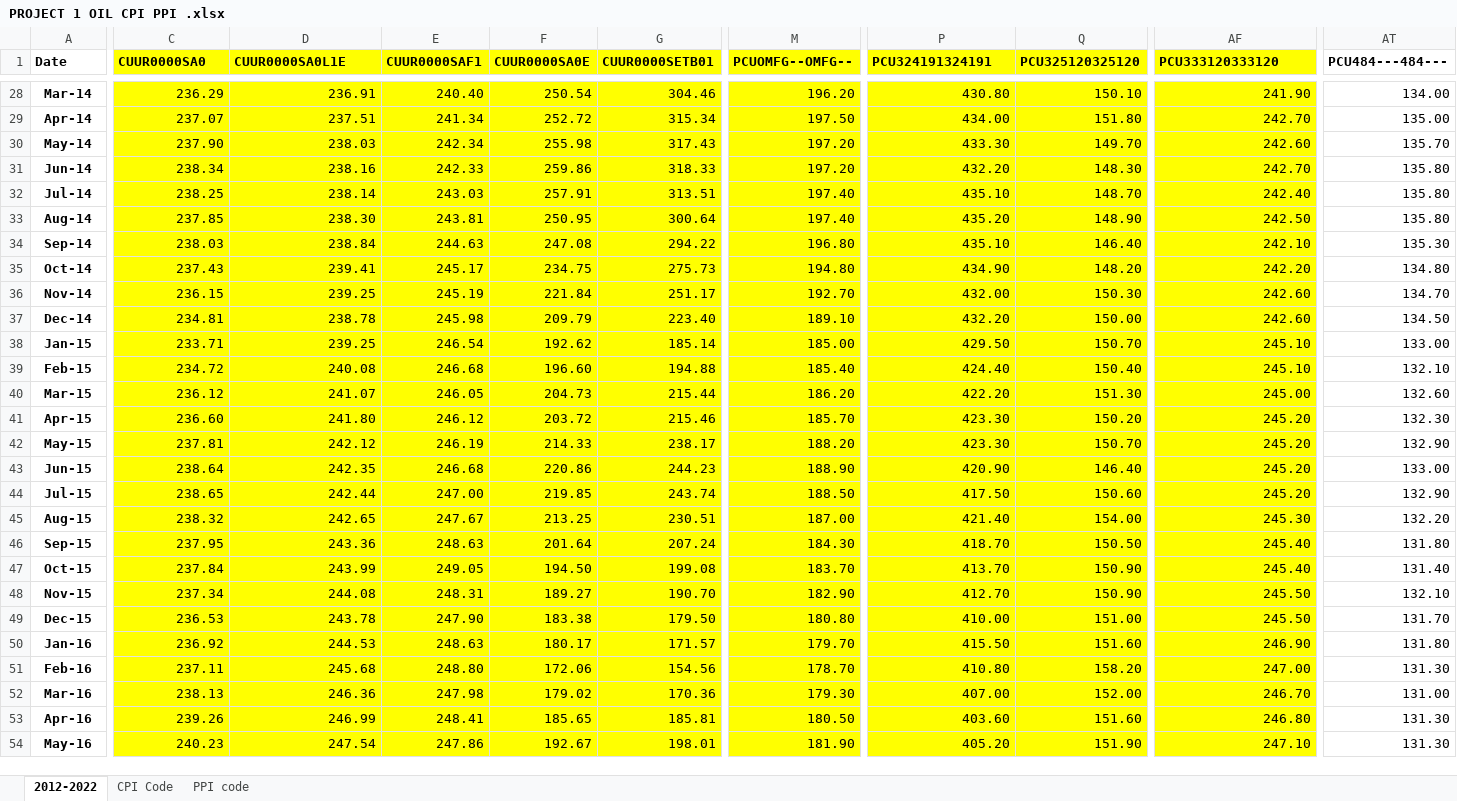
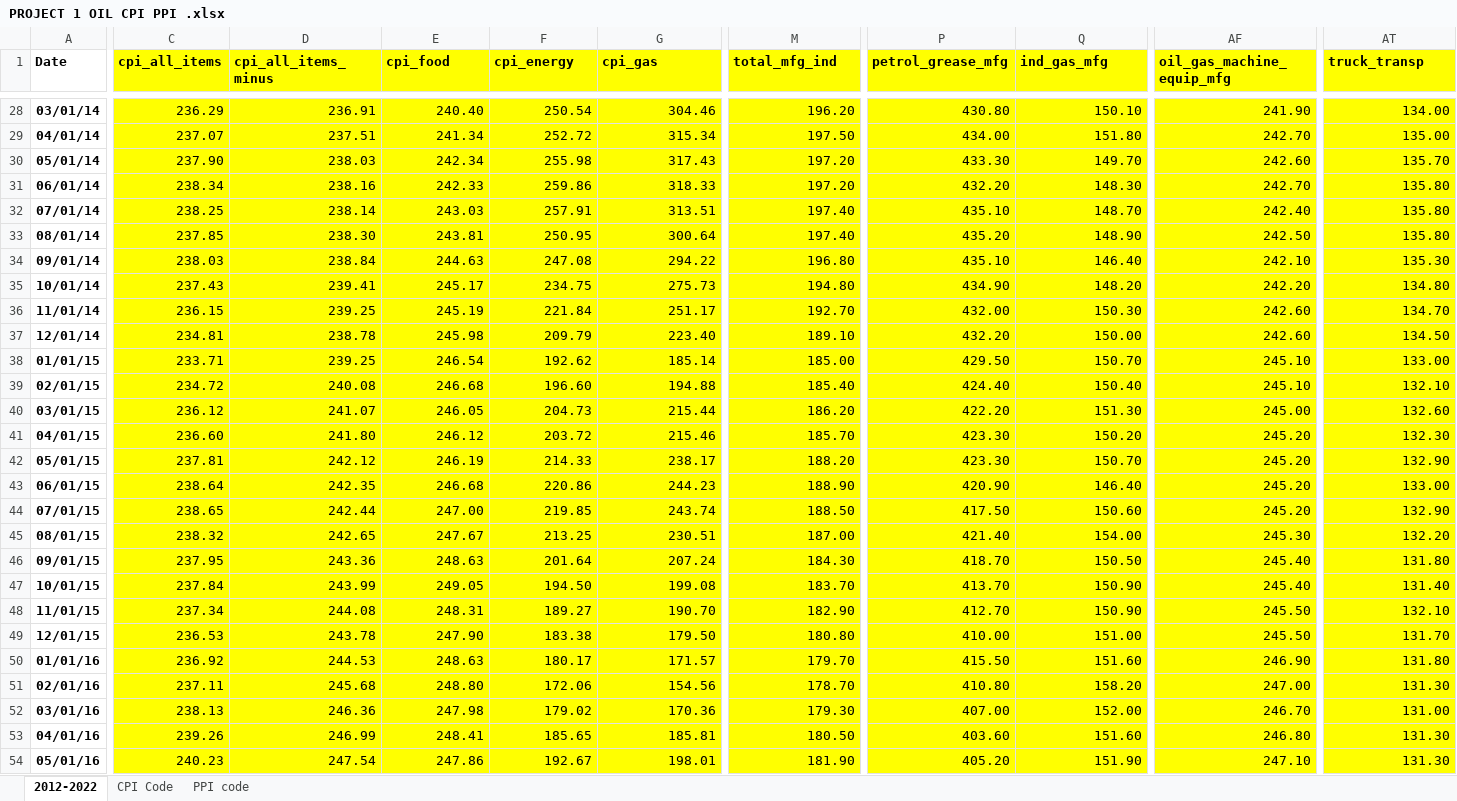
Before and after one commit to Master-Leo/Team-6-Main, an Excel workbook: PROJECT 1 OIL CPI PPI .xlsx, sheet 2012-2022, drawn as a sheet; only a part is shown, gaps mark what is left out; values as stored, in another font and other column widths than the file's, no borders; the diff covers the shown part only; the diff names each change by its address in the sheet, - before the commit and + after, or states it on an @@ line.

```diff
--- a/PROJECT 1 OIL CPI PPI .xlsx (sheet 2012-2022)
+++ b/PROJECT 1 OIL CPI PPI .xlsx (sheet 2012-2022)
-C1: CUUR0000SA0
+C1: cpi_all_items
-D1: CUUR0000SA0L1E
+D1: cpi_all_items_minus
-E1: CUUR0000SAF1
+E1: cpi_food
-F1: CUUR0000SA0E
+F1: cpi_energy
-G1: CUUR0000SETB01
+G1: cpi_gas
-M1: PCUOMFG--OMFG--
+M1: total_mfg_ind
-P1: PCU324191324191
+P1: petrol_grease_mfg
-Q1: PCU325120325120
+Q1: ind_gas_mfg
-AF1: PCU333120333120
+AF1: oil_gas_machine_equip_mfg
-AT1: PCU484---484---
+AT1: truck_transp
-AT1:AT54 fill: none
+AT1:AT54 fill: #FFFF00
-A28 (Date): Mar-14
+A28 (Date): 03/01/14
-A29 (Date): Apr-14
+A29 (Date): 04/01/14
-A30 (Date): May-14
+A30 (Date): 05/01/14
-A31 (Date): Jun-14
+A31 (Date): 06/01/14
-A32 (Date): Jul-14
+A32 (Date): 07/01/14
-A33 (Date): Aug-14
+A33 (Date): 08/01/14
-A34 (Date): Sep-14
+A34 (Date): 09/01/14
-A35 (Date): Oct-14
+A35 (Date): 10/01/14
-A36 (Date): Nov-14
+A36 (Date): 11/01/14
-A37 (Date): Dec-14
+A37 (Date): 12/01/14
-A38 (Date): Jan-15
+A38 (Date): 01/01/15
-A39 (Date): Feb-15
+A39 (Date): 02/01/15
-A40 (Date): Mar-15
+A40 (Date): 03/01/15
-A41 (Date): Apr-15
+A41 (Date): 04/01/15
-A42 (Date): May-15
+A42 (Date): 05/01/15
-A43 (Date): Jun-15
+A43 (Date): 06/01/15
-A44 (Date): Jul-15
+A44 (Date): 07/01/15
-A45 (Date): Aug-15
+A45 (Date): 08/01/15
-A46 (Date): Sep-15
+A46 (Date): 09/01/15
-A47 (Date): Oct-15
+A47 (Date): 10/01/15
-A48 (Date): Nov-15
+A48 (Date): 11/01/15
-A49 (Date): Dec-15
+A49 (Date): 12/01/15
-A50 (Date): Jan-16
+A50 (Date): 01/01/16
-A51 (Date): Feb-16
+A51 (Date): 02/01/16
-A52 (Date): Mar-16
+A52 (Date): 03/01/16
-A53 (Date): Apr-16
+A53 (Date): 04/01/16
-A54 (Date): May-16
+A54 (Date): 05/01/16
```
Also changed, not shown: 101 edited cells and cell formats elsewhere in this sheet, sheet PPI code, sheet CPI Code.
